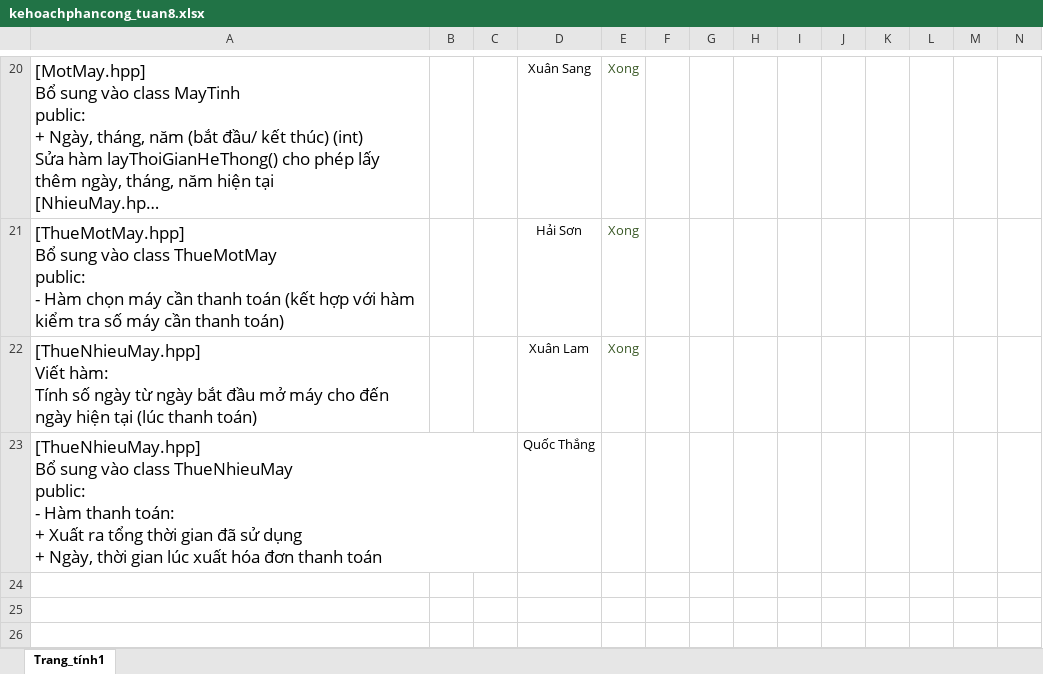
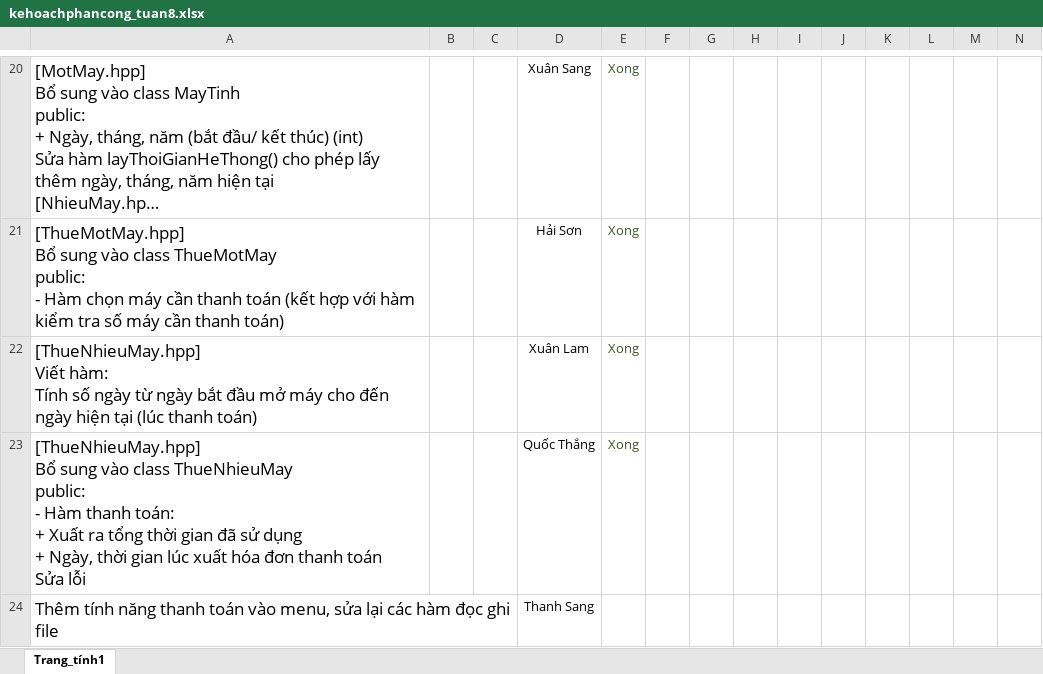
Before and after one commit to gnahtcouq/Do_An_Quan_Ly_Phong_Game, an Excel workbook: plan/kehoachphancong_tuan8.xlsx, sheet Trang_tính1, drawn as a sheet; only a part is shown, gaps mark what is left out; long unchanged cells end in …; values as stored, in another font and other column widths than the file's, no borders; conditional formats and table styles not drawn; rows hold the shown columns only; ↵ is a line break in a cell; the diff names each change by its address in the sheet, - before the commit and + after, or states it on an @@ line.

```diff
--- a/plan/kehoachphancong_tuan8.xlsx (sheet Trang_tính1)
+++ b/plan/kehoachphancong_tuan8.xlsx (sheet Trang_tính1)
-A23: …thanh toán
+A23: …thanh toán ↵ Sửa lỗi
-E23: (empty)
+E23: Xong
+row 24: Thêm tính năng thanh toán vào menu, sửa lại các hàm đọc ghi file |  |  | Thanh Sang
```
Also changed, not shown: 2 other files.
